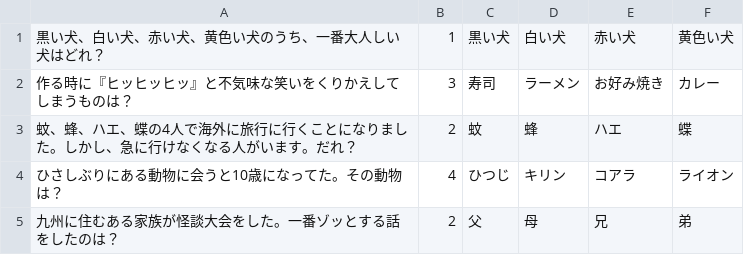
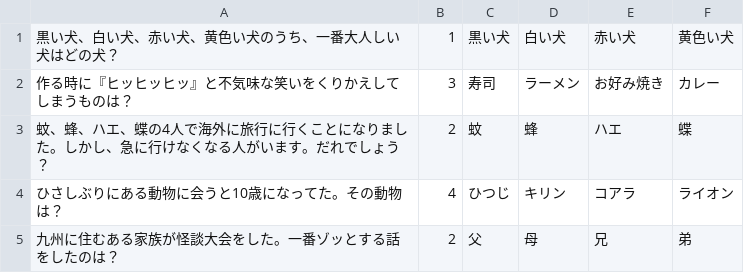
Before and after one commit to peachbranch7/swift-quiz-app, a CSV file: VariousQuizApp/quiz2.csv, drawn as a sheet.

Commit message:
問題文訂正

```diff
--- a/VariousQuizApp/quiz2.csv
+++ b/VariousQuizApp/quiz2.csv
@@ -1,4 +1,4 @@
-黒い犬、白い犬、赤い犬、黄色い犬のうち、一番大人しい犬はどれ？,1,黒い犬,白い犬,赤い犬,黄色い犬
+黒い犬、白い犬、赤い犬、黄色い犬のうち、一番大人しい犬はどの犬？,1,黒い犬,白い犬,赤い犬,黄色い犬
 作る時に『ヒッヒッヒッ』と不気味な笑いをくりかえしてしまうものは？,3,寿司,ラーメン,お好み焼き,カレー
-蚊、蜂、ハエ、蝶の4人で海外に旅行に行くことになりました。しかし、急に行けなくなる人がいます。だれ？,2,蚊,蜂,ハエ,蝶
+蚊、蜂、ハエ、蝶の4人で海外に旅行に行くことになりました。しかし、急に行けなくなる人がいます。だれでしょう？,2,蚊,蜂,ハエ,蝶
 ひさしぶりにある動物に会うと10歳になってた。その動物は？,4,ひつじ,キリン,コアラ,ライオン
```
